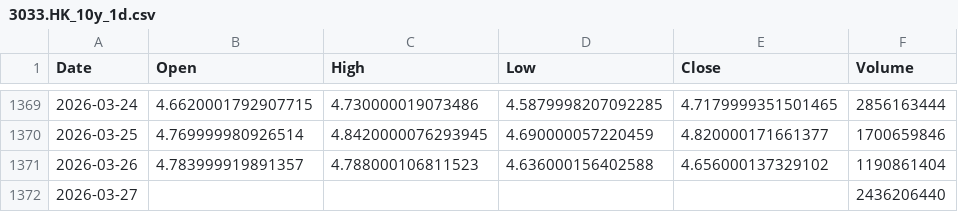
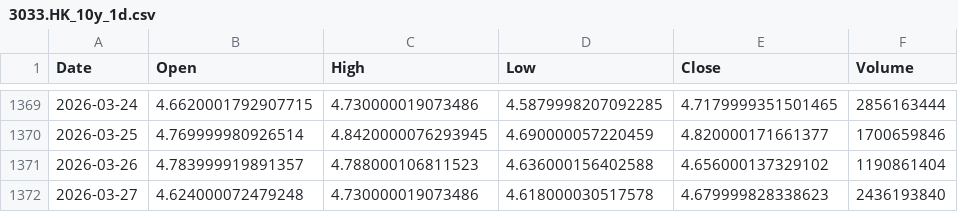
Before and after one commit to cnhjp/quant-trading-system, a CSV file: data/3033.HK_10y_1d.csv, drawn as a sheet; only a part is shown, gaps mark what is left out.

```diff
--- a/data/3033.HK_10y_1d.csv
+++ b/data/3033.HK_10y_1d.csv
@@ -1371,2 +1371,2 @@ Date,Open,High,Low,Close,Volume
 2026-03-26,4.783999919891357,4.788000106811523,4.636000156402588,4.656000137329102,1190861404
-2026-03-27,,,,,2436206440
+2026-03-27,4.624000072479248,4.730000019073486,4.618000030517578,4.679999828338623,2436193840
```
Also changed, not shown: data/510300.SS_10y_1d.csv, data/QQQ_10y_1d.csv, 1 other file.
